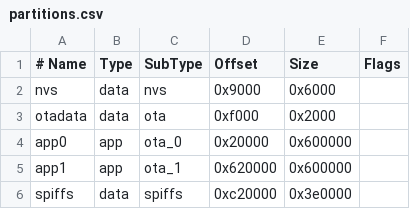
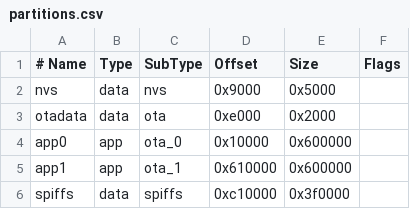
Before and after one commit to samo-nz/mesh-ink, a CSV file: partitions.csv, drawn as a sheet.

Commit message:
Align OTA partitions and package complete T5 flash images

```diff
--- a/partitions.csv
+++ b/partitions.csv
@@ -1,6 +1,6 @@
 # Name, Type, SubType, Offset, Size, Flags
-nvs, data, nvs, 0x9000, 0x6000,
-otadata, data, ota, 0xf000, 0x2000,
-app0, app, ota_0, 0x20000, 0x600000,
-app1, app, ota_1, 0x620000, 0x600000,
-spiffs, data, spiffs, 0xc20000, 0x3e0000,
+nvs, data, nvs, 0x9000, 0x5000,
+otadata, data, ota, 0xe000, 0x2000,
+app0, app, ota_0, 0x10000, 0x600000,
+app1, app, ota_1, 0x610000, 0x600000,
+spiffs, data, spiffs, 0xc10000, 0x3f0000,
```
Also changed, not shown: 2 other files.
